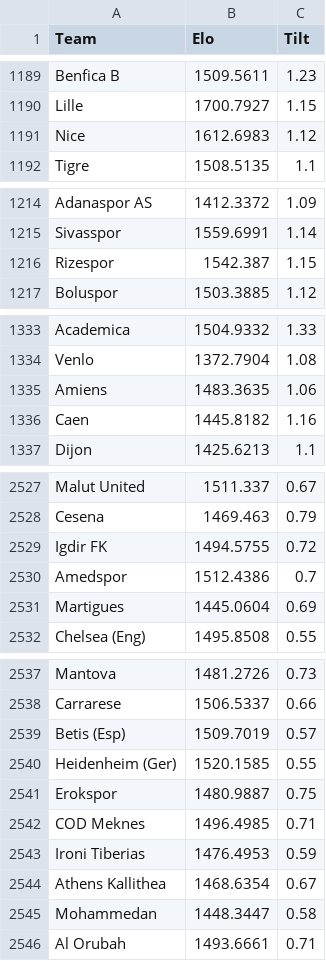
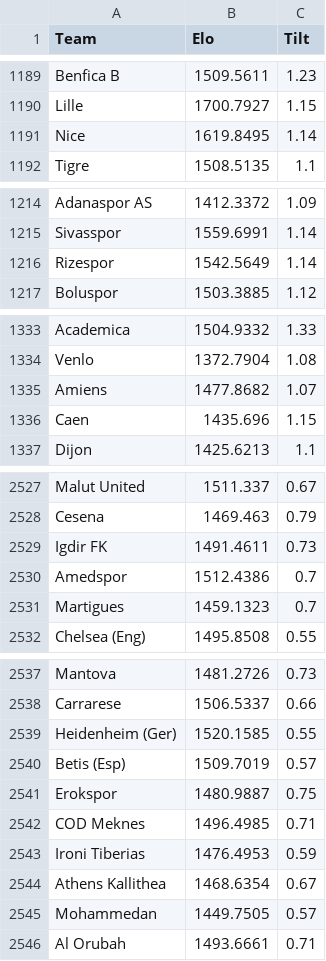
Before and after one commit to RedLegacy227/elo_tilt, a CSV file: df_elo_tilt.csv, drawn as a sheet; only a part is shown, gaps mark what is left out; the diff covers the shown part only.

Commit message:
Update df_elo_tilt.csv

```diff
--- a/df_elo_tilt.csv
+++ b/df_elo_tilt.csv
@@ -1190,3 +1190,3 @@ Benfica B,1509.5611,1.23
 Lille,1700.7927,1.15
-Nice,1612.6983,1.12
+Nice,1619.8495,1.14
 Tigre,1508.5135,1.1
@@ -1215,3 +1215,3 @@ Adanaspor AS,1412.3372,1.09
 Sivasspor,1559.6991,1.14
-Rizespor,1542.387,1.15
+Rizespor,1542.5649,1.14
 Boluspor,1503.3885,1.12
@@ -1334,4 +1334,4 @@ Academica,1504.9332,1.33
 Venlo,1372.7904,1.08
-Amiens,1483.3635,1.06
-Caen,1445.8182,1.16
+Amiens,1477.8682,1.07
+Caen,1435.696,1.15
 Dijon,1425.6213,1.1
@@ -2528,5 +2528,5 @@ Malut United,1511.337,0.67
 Cesena,1469.463,0.79
-Igdir FK,1494.5755,0.72
+Igdir FK,1491.4611,0.73
 Amedspor,1512.4386,0.7
-Martigues,1445.0604,0.69
+Martigues,1459.1323,0.7
 Chelsea (Eng),1495.8508,0.55
@@ -2538,4 +2538,4 @@ Mantova,1481.2726,0.73
 Carrarese,1506.5337,0.66
-Betis (Esp),1509.7019,0.57
 Heidenheim (Ger),1520.1585,0.55
+Betis (Esp),1509.7019,0.57
 Erokspor,1480.9887,0.75
@@ -2544,3 +2544,3 @@ Ironi Tiberias,1476.4953,0.59
 Athens Kallithea,1468.6354,0.67
-Mohammedan,1448.3447,0.58
+Mohammedan,1449.7505,0.57
 Al Orubah,1493.6661,0.71
```
Also changed, not shown: 50 edited cells elsewhere in this file.
